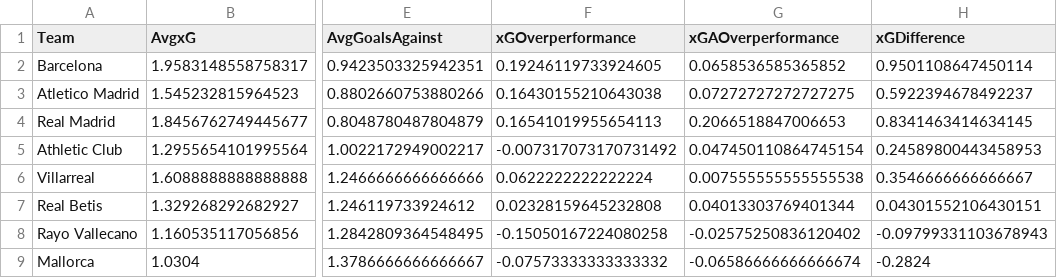
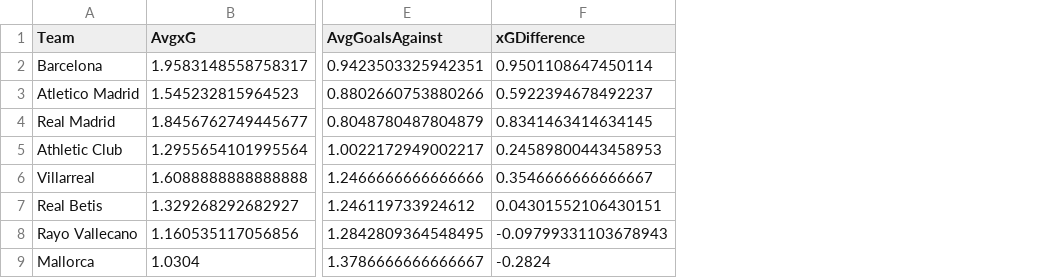
Before and after one commit to Divyanshu-Kumar19/LaLiga-Analysis, a CSV file: Analysis/CleanedDatasets/Analysis/xg_metrics.csv, drawn as a sheet; only a part is shown, gaps mark what is left out; the diff names each change by its address in the sheet, - before the commit and + after, or states it on an @@ line.

```diff
--- a/Analysis/CleanedDatasets/Analysis/xg_metrics.csv
+++ b/Analysis/CleanedDatasets/Analysis/xg_metrics.csv
-column F (xGOverperformance), rows 2-9: 0.19246119733924605 | 0.16430155210643038 | 0.16541019955654113 | -0.007317073170731492 | 0.0622222222222224 | 0.02328159645232808 | -0.15050167224080258 | -0.07573333333333332
-column G (xGAOverperformance), rows 2-9: 0.0658536585365852 | 0.07272727272727275 | 0.2066518847006653 | 0.047450110864745154 | 0.007555555555555538 | 0.04013303769401344 | -0.02575250836120402 | -0.06586666666666674
```
Also changed, not shown: Analysis/CleanedDatasets/Analysis/team_performance_summary.csv, 9 other files.
